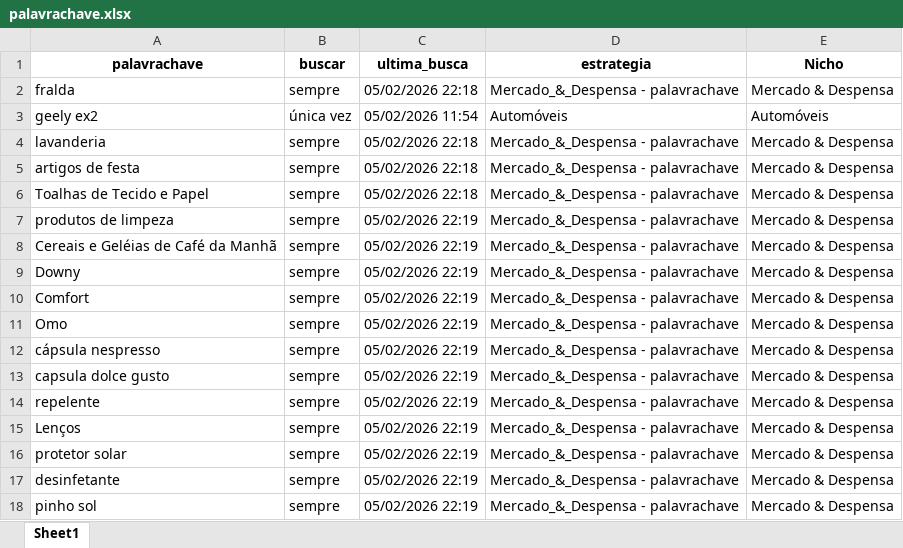
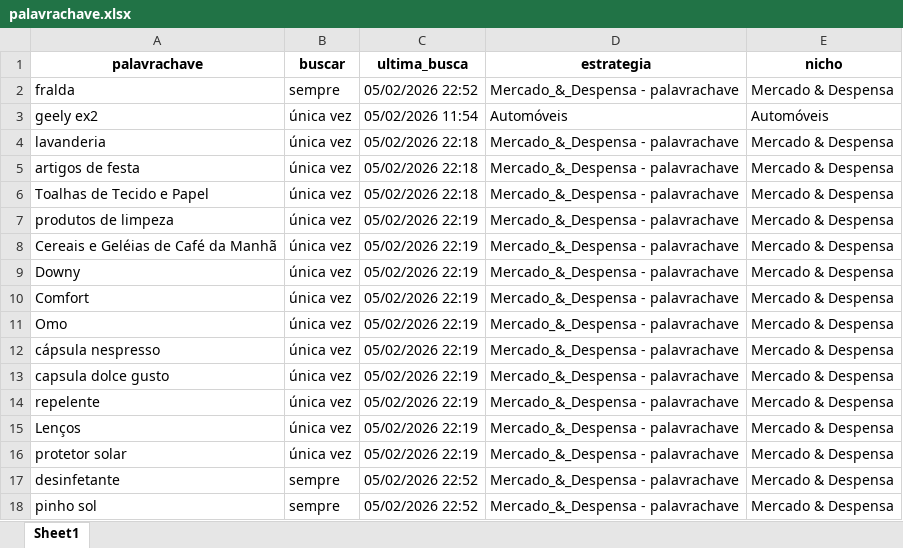
Before and after one commit to gabybarross/achadinhosdagabi, an Excel workbook: palavrachave.xlsx, sheet Sheet1, drawn as a sheet; values as stored, in another font and other column widths than the file's, no borders; the diff names each change by its address in the sheet, - before the commit and + after, or states it on an @@ line.

```diff
--- a/palavrachave.xlsx (sheet Sheet1)
+++ b/palavrachave.xlsx (sheet Sheet1)
-E1: Nicho
+E1: nicho
-C2 (ultima_busca): 05/02/2026 22:18
+C2 (ultima_busca): 05/02/2026 22:52
-B4:B16 (buscar): sempre
+B4:B16 (buscar): única vez
-C17:C18 (ultima_busca): 05/02/2026 22:19
+C17:C18 (ultima_busca): 05/02/2026 22:52
```
Also changed, not shown: ofertas_para_site.xlsx, selecao.xlsx.
